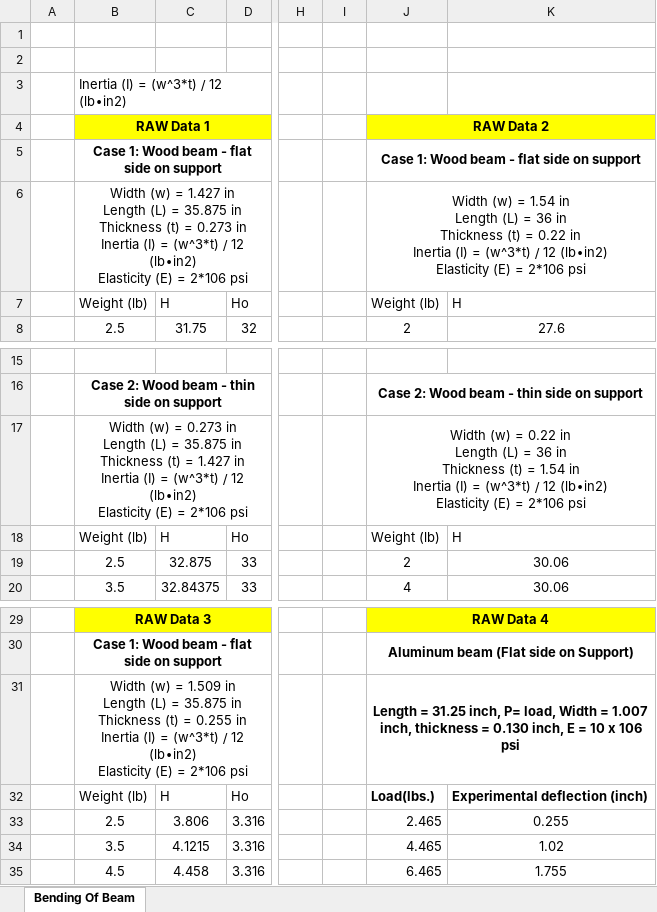
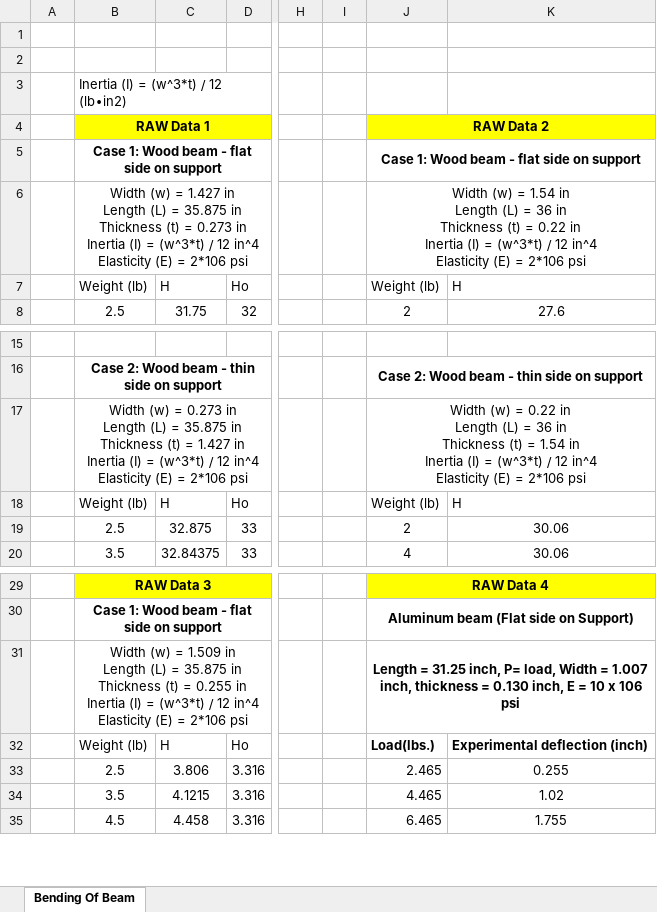
Before and after one commit to walterdlt/macoer, an Excel workbook: engineering/courses/mae101/docs/bendingData.xlsx, sheet Bending Of Beam, drawn as a sheet; only a part is shown, gaps mark what is left out; values as stored, in another font and other column widths than the file's, no borders; ↵ is a line break in a cell; the diff names each change by its address in the sheet, - before the commit and + after, or states it on an @@ line.

```diff
--- a/engineering/courses/mae101/docs/bendingData.xlsx (sheet Bending Of Beam)
+++ b/engineering/courses/mae101/docs/bendingData.xlsx (sheet Bending Of Beam)
-B6: …∕ 12 (lb∙in2) ↵ Elasticity (E)…
+B6: …∕ 12 in^4 ↵ Elasticity (E)…
-J6: …∕ 12 (lb∙in2) ↵ Elasticity (E)…
+J6: …∕ 12 in^4 ↵ Elasticity (E)…
-B17: …∕ 12 (lb∙in2) ↵ Elasticity (E)…
+B17: …∕ 12 in^4 ↵ Elasticity (E)…
-J17: …∕ 12 (lb∙in2) ↵ Elasticity (E)…
+J17: …∕ 12 in^4 ↵ Elasticity (E)…
-B31: …∕ 12 (lb∙in2) ↵ Elasticity (E)…
+B31: …∕ 12 in^4 ↵ Elasticity (E)…
```
Also changed, not shown: 32 other files.
